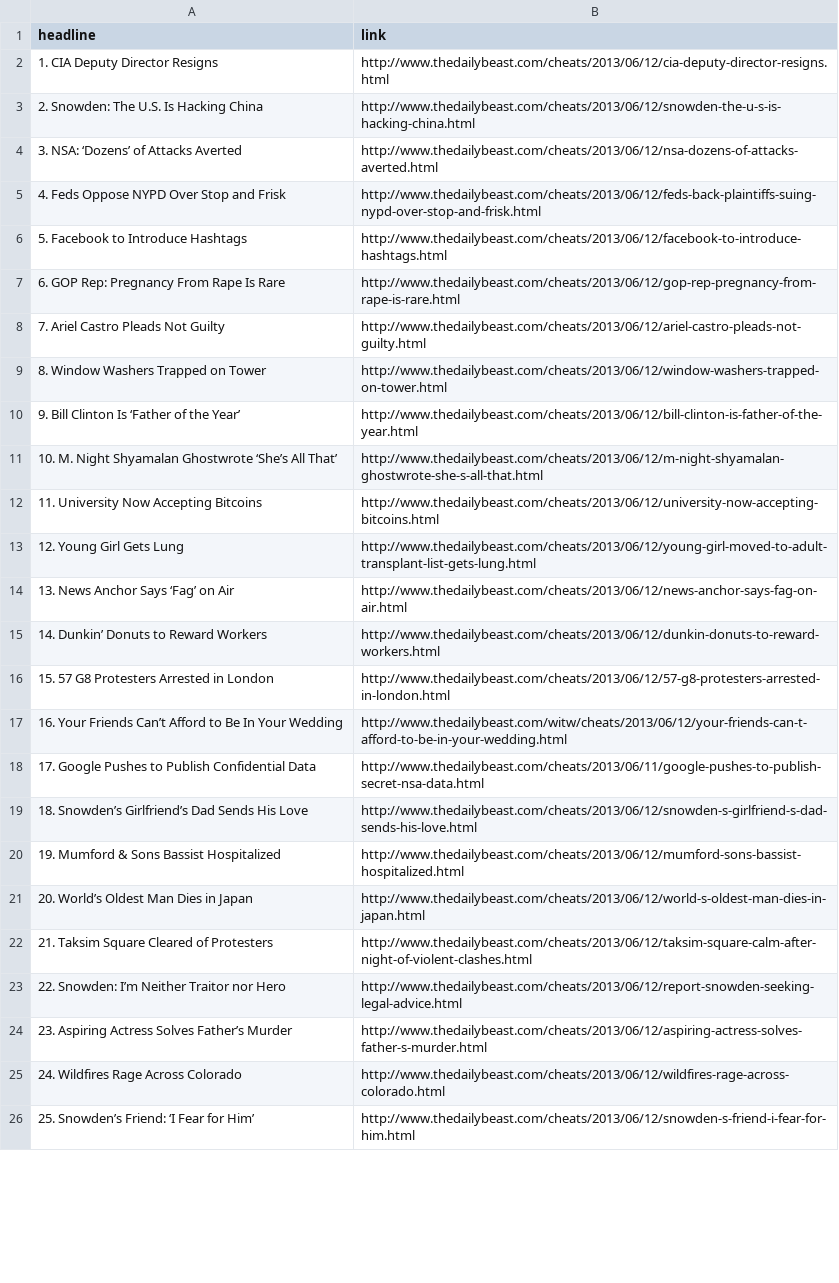
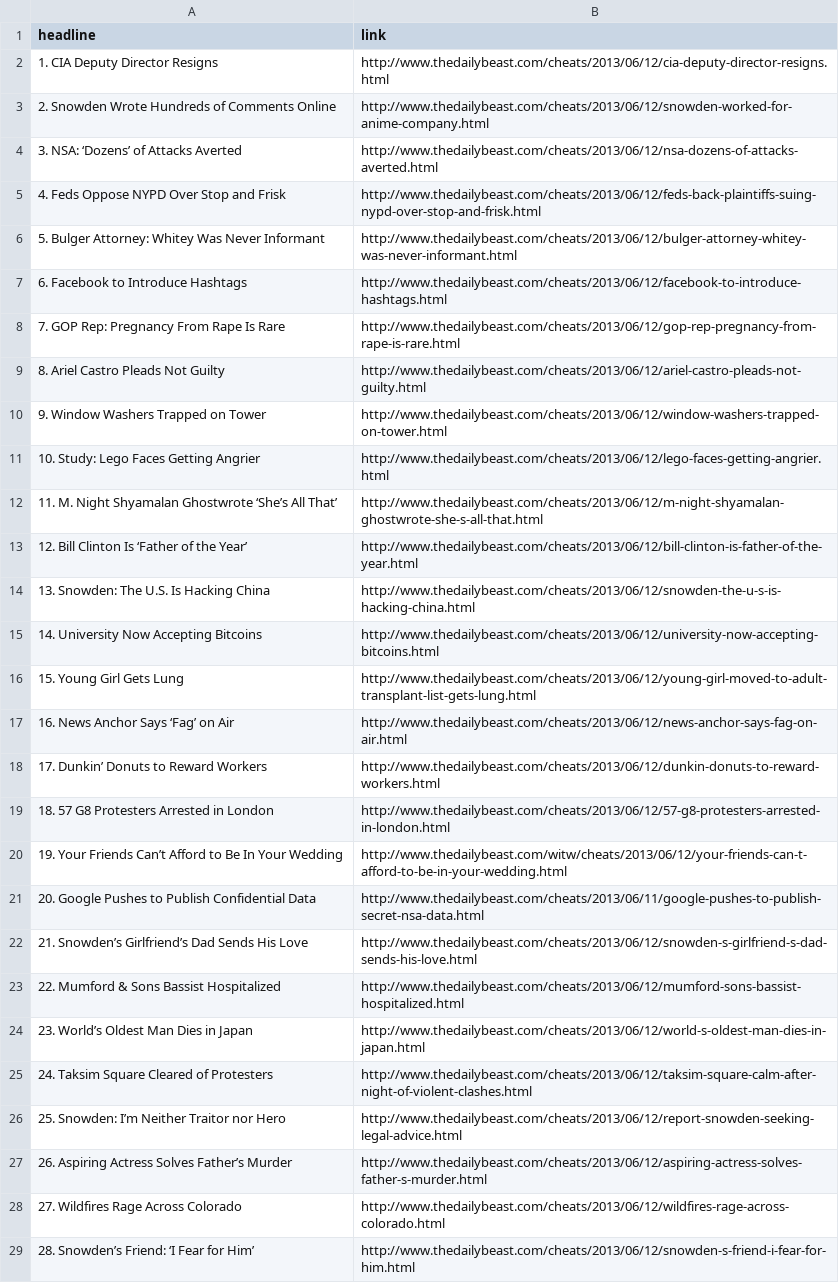
Before and after one commit to anishkhithani/htmlcss_scraping, a CSV file: headlines.csv, drawn as a sheet; only a part is shown; removed rows and columns are numbered as before the commit, all else as after; the diff covers the shown part only; the diff names each change by its address in the sheet, - before the commit and + after, or states it on an @@ line.

Commit message:
working through getting the divs to print out properly itterating through a csv

```diff
--- a/headlines.csv
+++ b/headlines.csv
-row 3: 2. Snowden: The U.S. Is Hacking China | http://www.thedailybeast.com/cheats/2013/06/12/snowden-the-u-s-is-hacking-china.html
+row 3: 2. Snowden Wrote Hundreds of Comments Online | http://www.thedailybeast.com/cheats/2013/06/12/snowden-worked-for-anime-company.html
+row 6: 5. Bulger Attorney: Whitey Was Never Informant | http://www.thedailybeast.com/cheats/2013/06/12/bulger-attorney-whitey-was-never-informant.html
-A7 (headline): 5. Facebook to Introduce Hashtags
+A7 (headline): 6. Facebook to Introduce Hashtags
-A8 (headline): 6. GOP Rep: Pregnancy From Rape Is Rare
+A8 (headline): 7. GOP Rep: Pregnancy From Rape Is Rare
-A9 (headline): 7. Ariel Castro Pleads Not Guilty
+A9 (headline): 8. Ariel Castro Pleads Not Guilty
-A10 (headline): 8. Window Washers Trapped on Tower
+A10 (headline): 9. Window Washers Trapped on Tower
-row 10: 9. Bill Clinton Is ‘Father of the Year’ | http://www.thedailybeast.com/cheats/2013/06/12/bill-clinton-is-father-of-the-year.html
+row 11: 10. Study: Lego Faces Getting Angrier | http://www.thedailybeast.com/cheats/2013/06/12/lego-faces-getting-angrier.html
-A12 (headline): 10. M. Night…
+A12 (headline): 11. M. Night…
+row 13: 12. Bill Clinton Is ‘Father of the Year’ | http://www.thedailybeast.com/cheats/2013/06/12/bill-clinton-is-father-of-the-year.html
+row 14: 13. Snowden: The U.S. Is Hacking China | http://www.thedailybeast.com/cheats/2013/06/12/snowden-the-u-s-is-hacking-china.html
-A15 (headline): 11. University Now Accepting Bitcoins
+A15 (headline): 14. University Now Accepting Bitcoins
-A16 (headline): 12. Young Girl Gets Lung
+A16 (headline): 15. Young Girl Gets Lung
-A17 (headline): 13. News Anchor Says ‘Fag’ on Air
+A17 (headline): 16. News Anchor Says ‘Fag’ on Air
-A18 (headline): 14. Dunkin’ Donuts to Reward Workers
+A18 (headline): 17. Dunkin’ Donuts to Reward Workers
-A19 (headline): 15. 57 G8 Protesters Arrested in London
+A19 (headline): 18. 57 G8 Protesters Arrested in London
-A20 (headline): 16. Your Friends…
+A20 (headline): 19. Your Friends…
-A21 (headline): 17. Google Pushes…
+A21 (headline): 20. Google Pushes…
-A22 (headline): 18. Snowden’s Girlfriend’s Dad Sends His Love
+A22 (headline): 21. Snowden’s Girlfriend’s Dad Sends His Love
-A23 (headline): 19. Mumford & Sons Bassist Hospitalized
+A23 (headline): 22. Mumford & Sons Bassist Hospitalized
-A24 (headline): 20. World’s Oldest Man Dies in Japan
+A24 (headline): 23. World’s Oldest Man Dies in Japan
-A25 (headline): 21. Taksim Square Cleared of Protesters
+A25 (headline): 24. Taksim Square Cleared of Protesters
-A26 (headline): 22. Snowden: I’m Neither Traitor nor Hero
+A26 (headline): 25. Snowden: I’m Neither Traitor nor Hero
-A27 (headline): 23. Aspiring Actress Solves Father’s Murder
+A27 (headline): 26. Aspiring Actress Solves Father’s Murder
-A28 (headline): 24. Wildfires Rage Across Colorado
+A28 (headline): 27. Wildfires Rage Across Colorado
-A29 (headline): 25. Snowden’s Friend: ‘I Fear for Him’
+A29 (headline): 28. Snowden’s Friend: ‘I Fear for Him’
```
Also changed, not shown: 1 edited cell elsewhere in this file, 3 other files.
